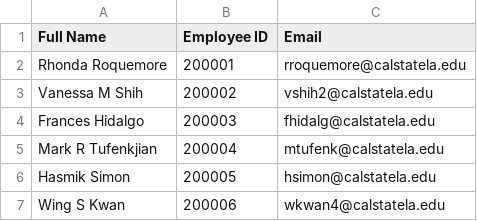
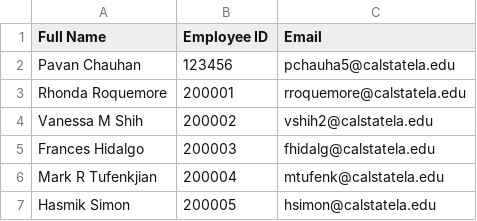
Before and after one commit to pavanchauhan1604/CSULA-homegrownPAC, a CSV file: data/employees.csv, drawn as a sheet; only a part is shown; the shorter side is filled out with more unchanged rows; the diff names each change by its address in the sheet, - before the commit and + after, or states it on an @@ line.

```diff
--- a/data/employees.csv
+++ b/data/employees.csv
+row 2: Pavan Chauhan | 123456 | pchauha5@calstatela.edu
```
Also changed, not shown: data/site_assignments.csv, data/sites.csv.
